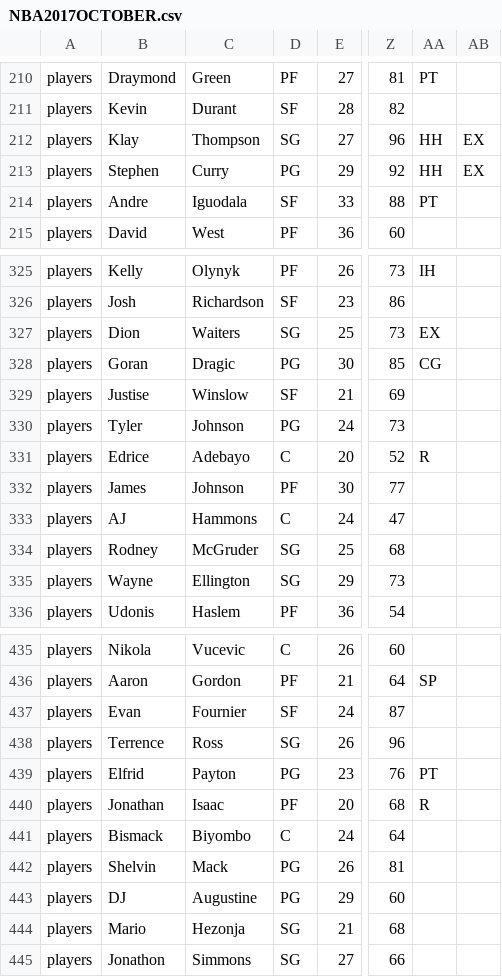
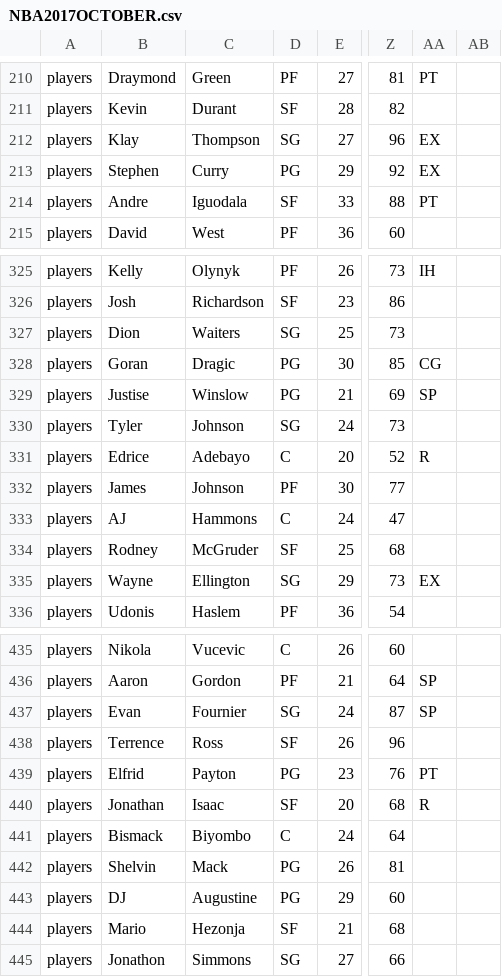
Before and after one commit to James0014/jam, a CSV file: NBA2017OCTOBER.csv, drawn as a sheet; only a part is shown, gaps mark what is left out; the diff covers the shown part only; the diff names each change by its address in the sheet, - before the commit and + after, or states it on an @@ line.

```diff
--- a/NBA2017OCTOBER.csv
+++ b/NBA2017OCTOBER.csv
-AA212:AA213: HH
+AA212:AA213: EX
-AB212:AB213: EX
+AB212:AB213: (empty)
-AA327: EX
+AA327: (empty)
-D329: SF
+D329: PG
-AA329: (empty)
+AA329: SP
-D330: PG
+D330: SG
-D334: SG
+D334: SF
-AA335: (empty)
+AA335: EX
-D437: SF
+D437: SG
-AA437: (empty)
+AA437: SP
-D438: SG
+D438: SF
-D440: PF
+D440: SF
-D444: SG
+D444: SF
```
Also changed, not shown: 128 edited cells elsewhere in this file.
